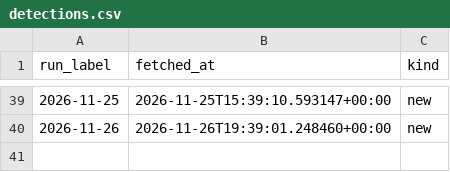
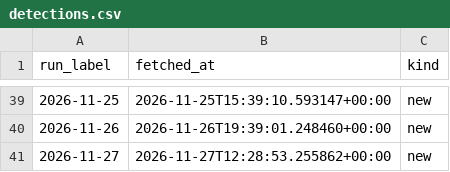
Before and after one commit to ElGuill3/tabasco-river-forecast, a CSV file: inputs/openmeteo/detections.csv, drawn as a sheet; only a part is shown, gaps mark what is left out; the diff names each change by its address in the sheet, - before the commit and + after, or states it on an @@ line.

```diff
--- a/inputs/openmeteo/detections.csv
+++ b/inputs/openmeteo/detections.csv
+row 41: 2026-11-27 | 2026-11-27T12:28:53.255862+00:00 | new
```
Also changed, not shown: inputs/openmeteo/mactb/detections.csv, inputs/openmeteo/pnvtb/detections.csv, 27 other files.
